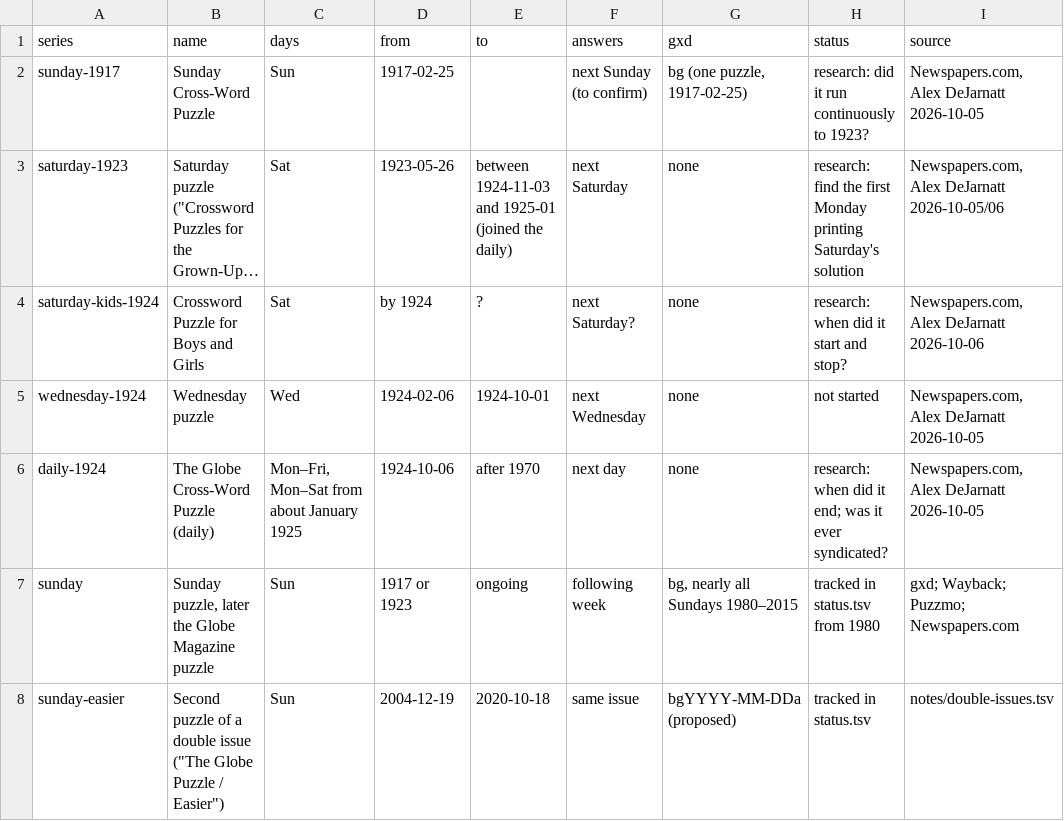
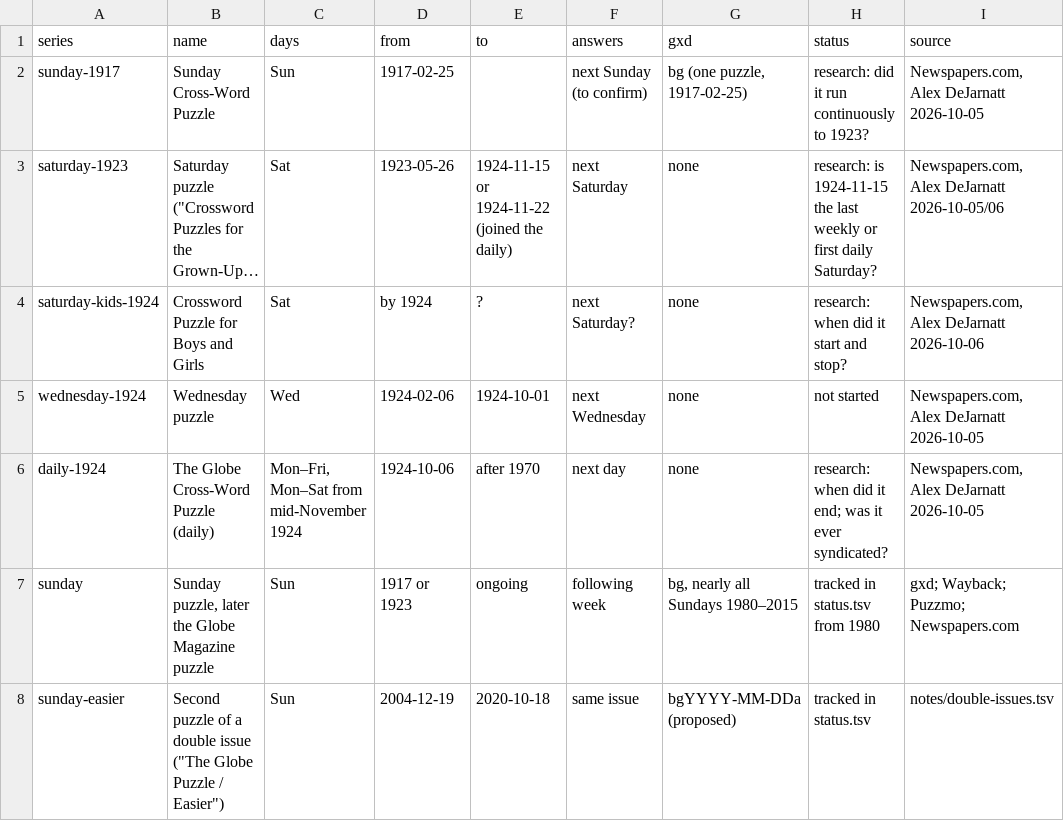
Before and after one commit to EveryPuzzleProject/bostonglobe, a TSV file: series.tsv, drawn as a sheet; only a part is shown; long unchanged cells end in …; the diff names each change by its address in the sheet, - before the commit and + after, or states it on an @@ line.

```diff
--- a/series.tsv
+++ b/series.tsv
-E3 (to): between 1924-11-03 and 1925-01 (joined the…
+E3 (to): 1924-11-15 or 1924-11-22 (joined the…
-H3 (status): research: find the first Monday printing Saturday's solution
+H3 (status): research: is 1924-11-15 the last weekly or first daily Saturday?
-C6 (days): Mon–Fri, Mon–Sat from about January 1925
+C6 (days): Mon–Fri, Mon–Sat from mid-November 1924
```
